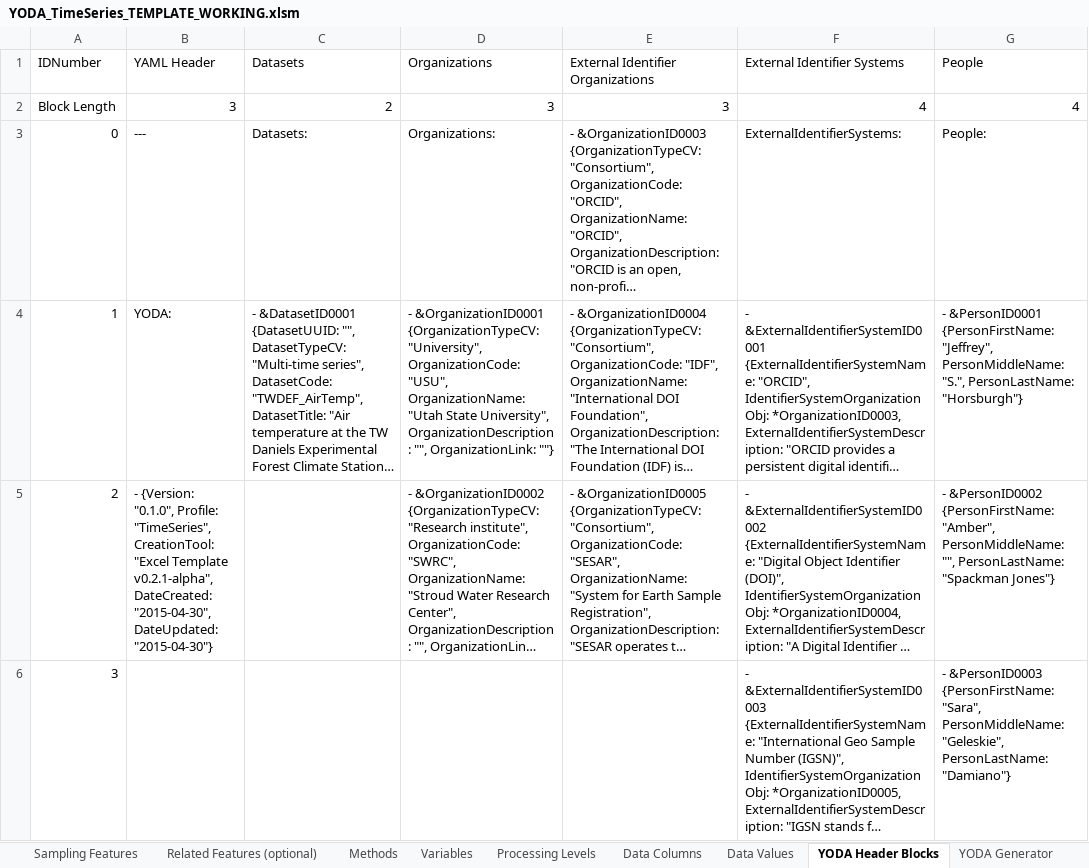
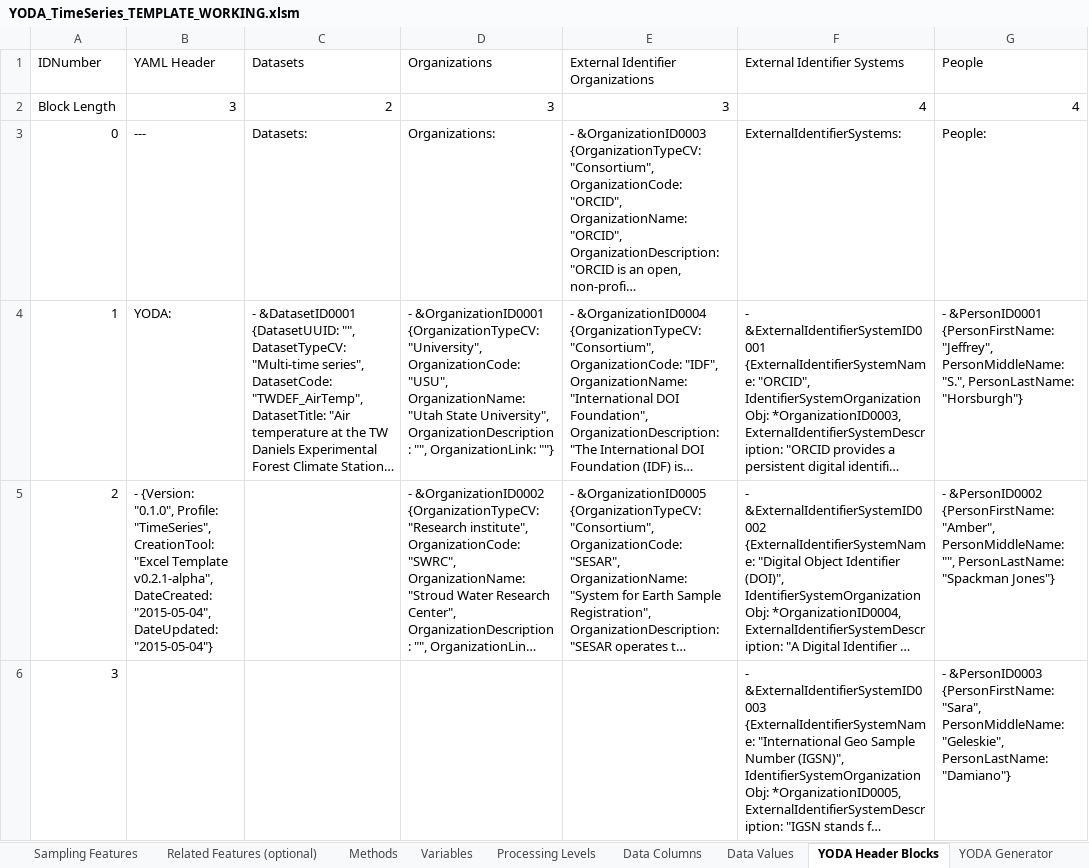
Before and after one commit to ODM2/YODA-File, an Excel workbook: ExcelTemplates/Prototypes/YODA_TimeSeries_TEMPLATE_WORKING.xlsm, sheet YODA Header Blocks, drawn as a sheet; only a part is shown; long unchanged cells end in …; values as stored, in another font and other column widths than the file's, no borders; the diff covers the shown part only; the diff names each change by its address in the sheet, - before the commit and + after, or states it on an @@ line.

```diff
--- a/ExcelTemplates/Prototypes/YODA_TimeSeries_TEMPLATE_WORKING.xlsm (sheet YODA Header Blocks)
+++ b/ExcelTemplates/Prototypes/YODA_TimeSeries_TEMPLATE_WORKING.xlsm (sheet YODA Header Blocks)
-B5 (YAML Header): …v0.2.1-alpha", DateCreated: "2015-04-30", DateUpdated: "2015-04-30"}
+B5 (YAML Header): …v0.2.1-alpha", DateCreated: "2015-05-04", DateUpdated: "2015-05-04"}
```
Also changed, not shown: 2 edited cells elsewhere in this sheet, sheet YODA File, charts or pictures, ExcelTemplates/Prototypes/YODA_TimeSeries_TEMPLATE_BLANK.xlsm, 1 other file.
